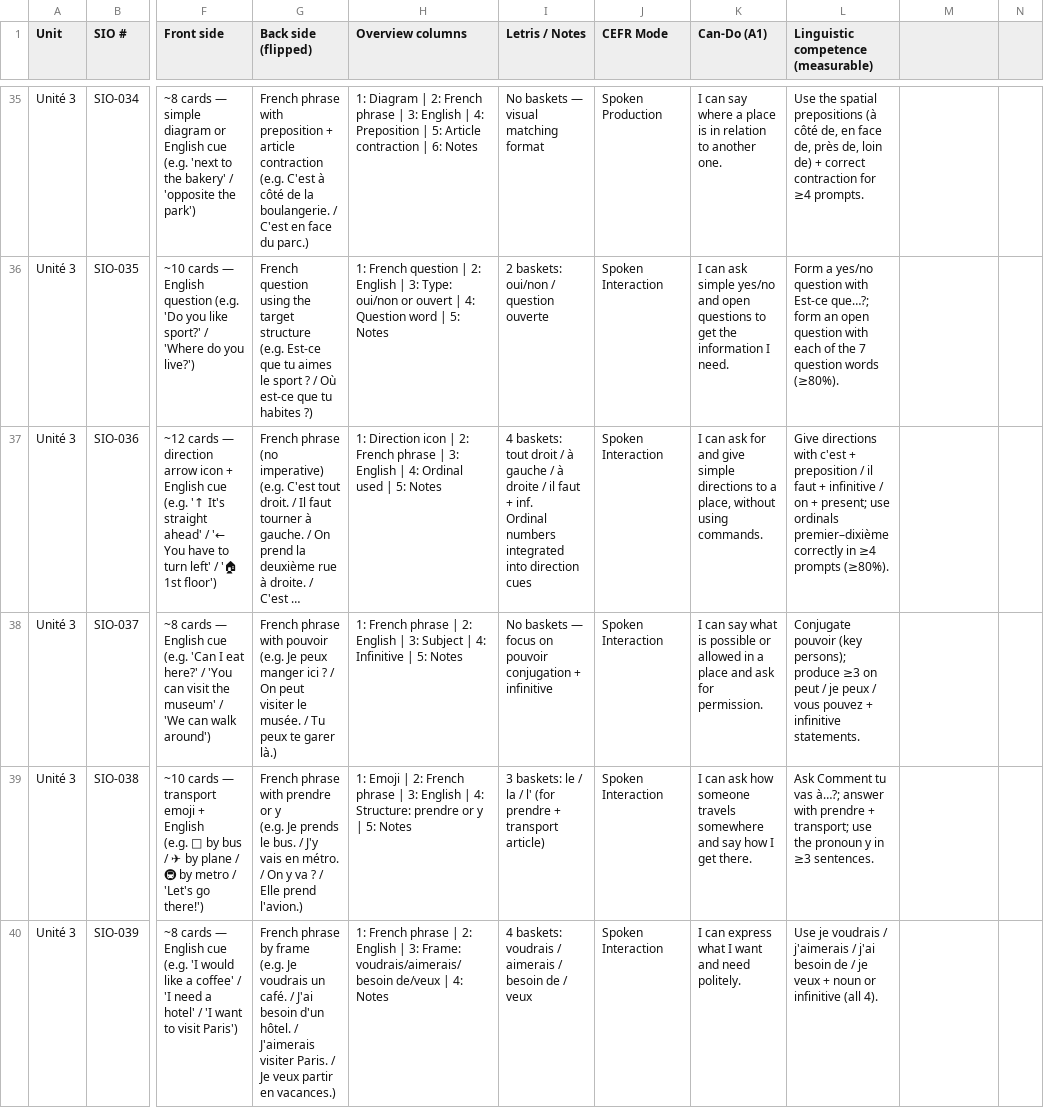
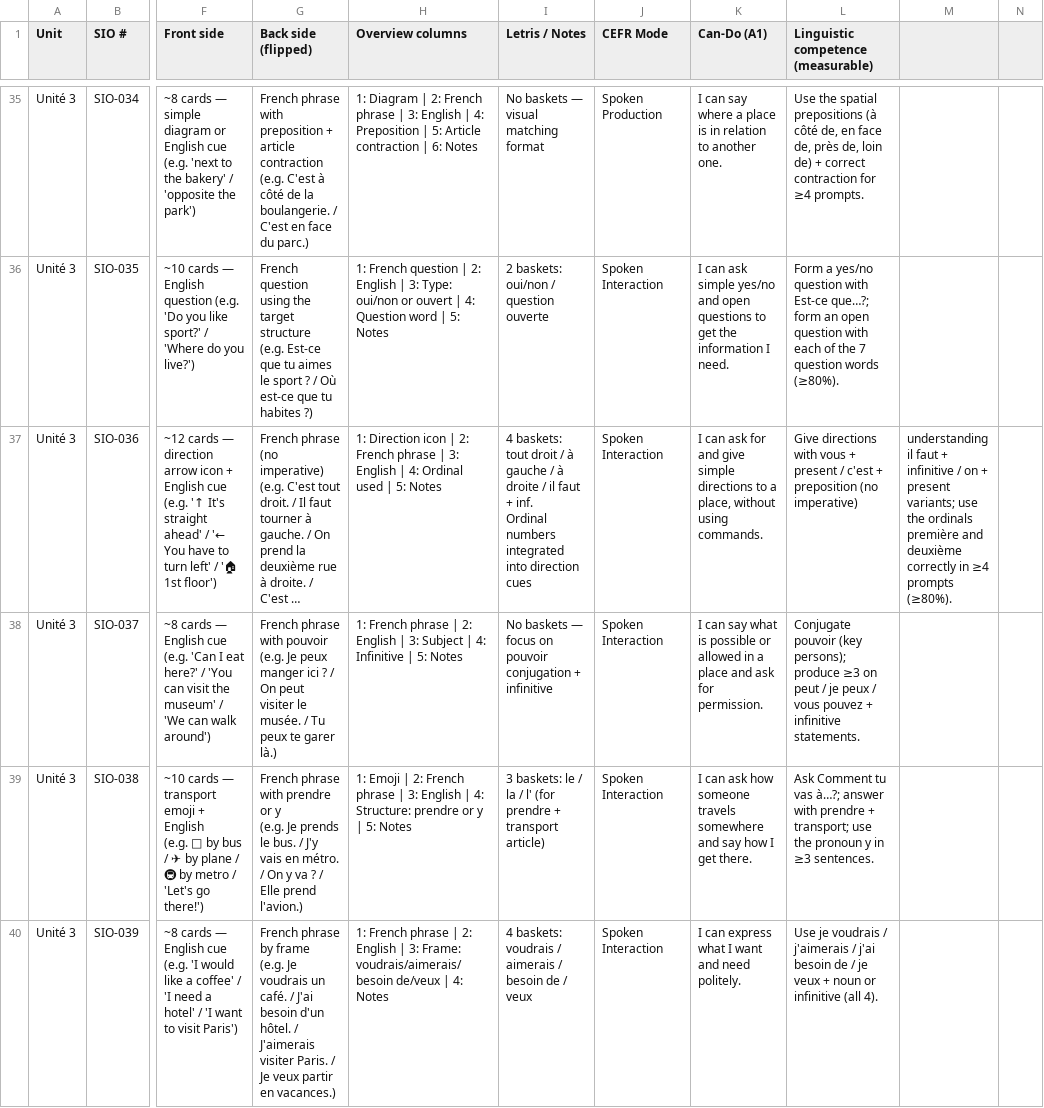
Before and after one commit to frenchprof/fluoduo, a CSV file: docs/handoff/LAF1201_SIOs_Flashcards_v9.csv, drawn as a sheet; only a part is shown, gaps mark what is left out; long unchanged cells end in …; the diff covers the shown part only; the diff names each change by its address in the sheet, - before the commit and + after, or states it on an @@ line.

```diff
--- a/docs/handoff/LAF1201_SIOs_Flashcards_v9.csv
+++ b/docs/handoff/LAF1201_SIOs_Flashcards_v9.csv
-L37: …directions with c'est + preposition / il faut + infinitive / on + present; use ordinals premier–dixième correctly in ≥4 prompts (≥80%).
+L37: …directions with vous + present / c'est + preposition (no imperative)
-M37: (empty)
+M37: understanding il faut + infinitive / on + present variants; use the ordinals première and deuxième correctly in ≥4 prompts (≥80%).
```
Also changed, not shown: 3 edited cells elsewhere in this file, 1 other file.
